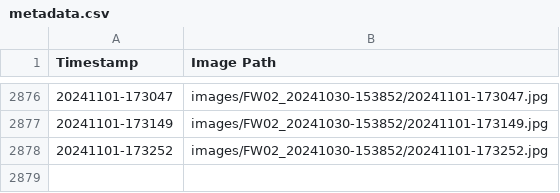
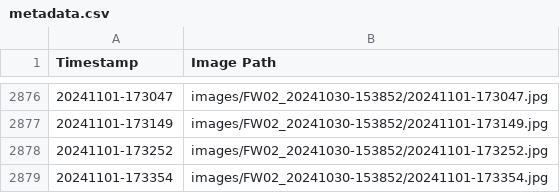
Before and after one commit to fionnf/Images_FW02, a CSV file: images/FW02_20241030-153852/metadata.csv, drawn as a sheet; only a part is shown, gaps mark what is left out.

Commit message:
Add image and metadata for 20241101-173354

```diff
--- a/images/FW02_20241030-153852/metadata.csv
+++ b/images/FW02_20241030-153852/metadata.csv
@@ -2878 +2878,2 @@ Timestamp,Image Path
 20241101-173252,images/FW02_20241030-153852/20241101-173252.jpg
+20241101-173354,images/FW02_20241030-153852/20241101-173354.jpg
```
Also changed, not shown: 1 other file.
